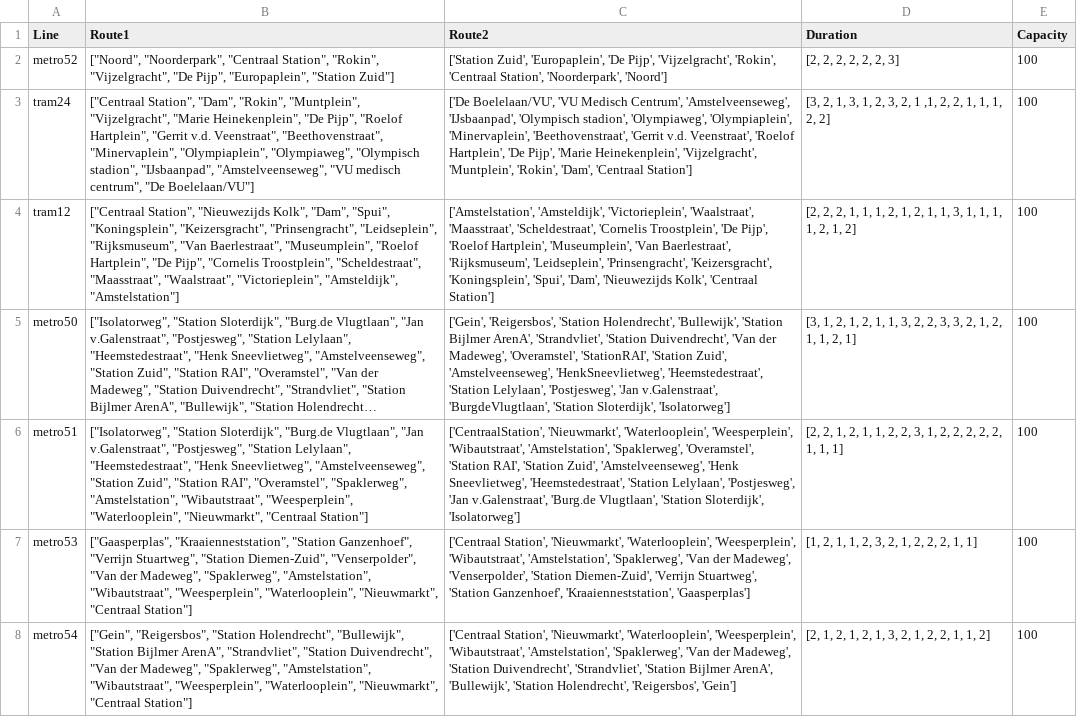
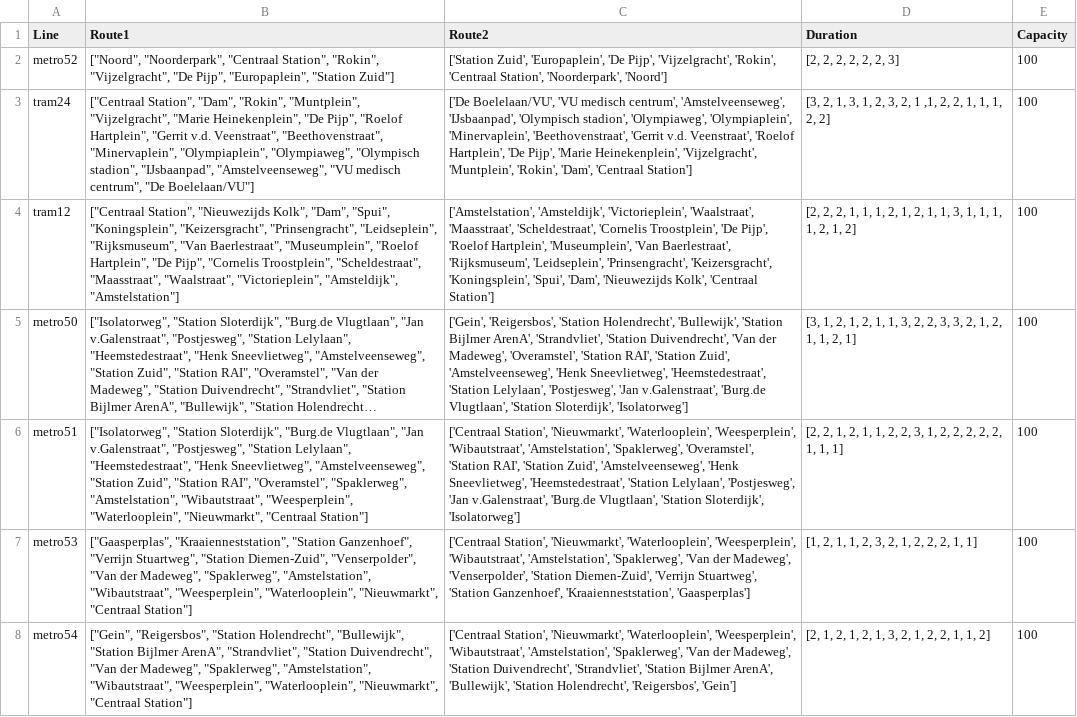
Before and after one commit to TUDelft-CITG/OpenTNSim, a CSV file: notebooks/Data/lijnen.csv, drawn as a sheet; long unchanged cells end in …; the diff names each change by its address in the sheet, - before the commit and + after, or states it on an @@ line.

```diff
--- a/notebooks/Data/lijnen.csv
+++ b/notebooks/Data/lijnen.csv
-C3 (Route2): …Boelelaan/VU', 'VU Medisch Centrum', 'Amstelveenseweg', 'IJsbaanpad',…
+C3 (Route2): …Boelelaan/VU', 'VU medisch centrum', 'Amstelveenseweg', 'IJsbaanpad',…
-C5 (Route2): …Madeweg', 'Overamstel', 'StationRAI', 'Station Zuid', 'Amstelveenseweg', 'HenkSneevlietweg', 'Heemstedestraat', 'Station Lelylaan', 'Postjesweg', 'Jan v.Galenstraat', 'BurgdeVlugtlaan', 'Station Sloterdijk',…
+C5 (Route2): …Madeweg', 'Overamstel', 'Station RAI', 'Station Zuid', 'Amstelveenseweg', 'Henk Sneevlietweg', 'Heemstedestraat', 'Station Lelylaan', 'Postjesweg', 'Jan v.Galenstraat', 'Burg.de Vlugtlaan', 'Station Sloterdijk',…
-C6 (Route2): ['CentraalStation', 'Nieuwmarkt', 'Waterlooplein',…
+C6 (Route2): ['Centraal Station', 'Nieuwmarkt', 'Waterlooplein',…
```
Also changed, not shown: notebooks/Data/stations.csv, 4 other files.
